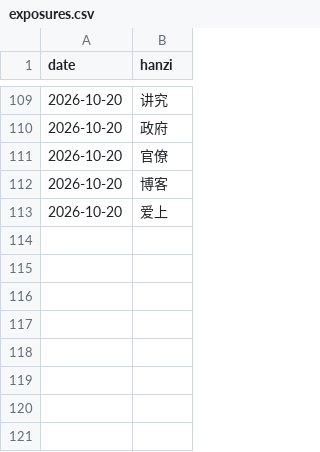
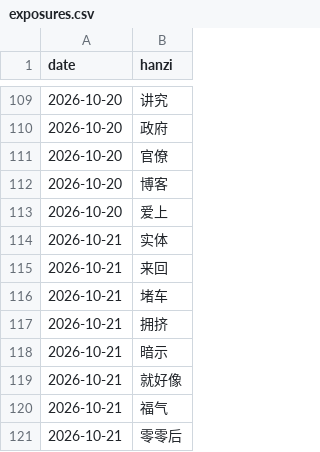
Before and after one commit to KianAhi/mandarin-news-podcast, a CSV file: exposures.csv, drawn as a sheet; only a part is shown, gaps mark what is left out.

```diff
--- a/exposures.csv
+++ b/exposures.csv
@@ -113 +113,9 @@ date,hanzi
 2026-10-20,爱上
+2026-10-21,实体
+2026-10-21,来回
+2026-10-21,堵车
+2026-10-21,拥挤
+2026-10-21,暗示
+2026-10-21,就好像
+2026-10-21,福气
+2026-10-21,零零后
```
Also changed, not shown: 5 other files.
